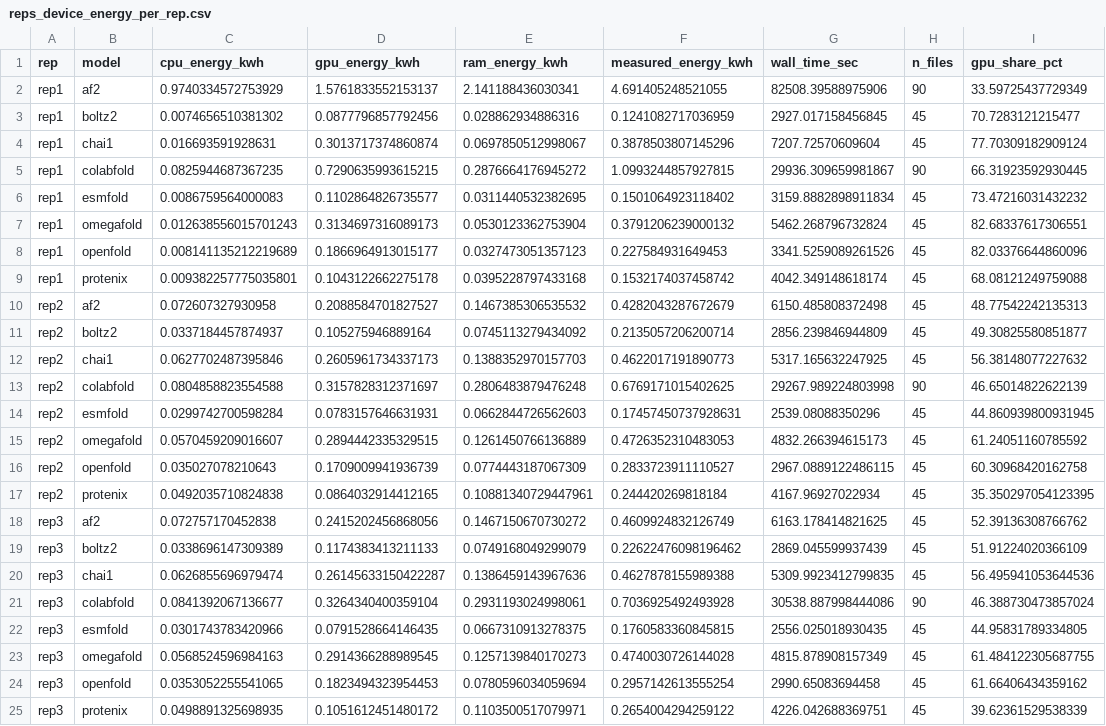
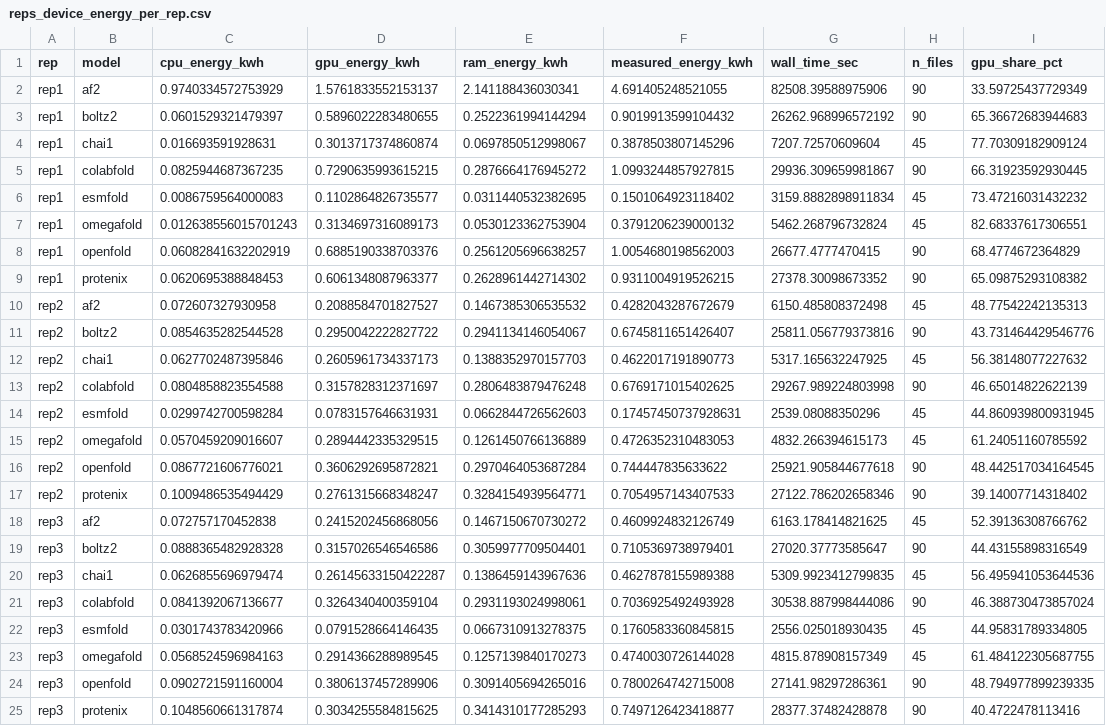
Before and after one commit to csy0000/Protein-Folding-Benchmark, a CSV file: results/replicate_summary/reps_device_energy_per_rep.csv, drawn as a sheet.

```diff
--- a/results/replicate_summary/reps_device_energy_per_rep.csv
+++ b/results/replicate_summary/reps_device_energy_per_rep.csv
@@ -2,3 +2,3 @@ rep,model,cpu_energy_kwh,gpu_energy_kwh,ram_energy_kwh,measured_energy_kwh,wall_
 rep1,af2,0.9740334572753929,1.5761833552153137,2.141188436030341,4.691405248521055,82508.39588975906,90,33.59725437729349
-rep1,boltz2,0.0074656510381302,0.0877796857792456,0.028862934886316,0.1241082717036959,2927.017158456845,45,70.7283121215477
+rep1,boltz2,0.0601529321479397,0.5896022283480655,0.2522361994144294,0.9019913599104432,26262.968996572192,90,65.36672683944683
 rep1,chai1,0.016693591928631,0.3013717374860874,0.0697850512998067,0.3878503807145296,7207.72570609604,45,77.70309182909124
@@ -7,6 +7,6 @@ rep1,esmfold,0.0086759564000083,0.1102864826735577,0.0311440532382695,0.15010649
 rep1,omegafold,0.012638556015701243,0.3134697316089173,0.0530123362753904,0.3791206239000132,5462.268796732824,45,82.68337617306551
-rep1,openfold,0.008141135212219689,0.1866964913015177,0.0327473051357123,0.227584931649453,3341.5259089261526,45,82.03376644860096
-rep1,protenix,0.009382257775035801,0.1043122662275178,0.0395228797433168,0.1532174037458742,4042.349148618174,45,68.08121249759088
+rep1,openfold,0.06082841632202919,0.6885190338703376,0.2561205696638257,1.0054680198562003,26677.4777470415,90,68.4774672364829
+rep1,protenix,0.0620695388848453,0.6061348087963377,0.2628961442714302,0.9311004919526215,27378.30098673352,90,65.09875293108382
 rep2,af2,0.072607327930958,0.2088584701827527,0.1467385306535532,0.4282043287672679,6150.485808372498,45,48.77542242135313
-rep2,boltz2,0.0337184457874937,0.105275946889164,0.0745113279434092,0.2135057206200714,2856.239846944809,45,49.30825580851877
+rep2,boltz2,0.0854635282544528,0.2950042222827722,0.2941134146054067,0.6745811651426407,25811.056779373816,90,43.731464429546776
 rep2,chai1,0.0627702487395846,0.2605961734337173,0.1388352970157703,0.4622017191890773,5317.165632247925,45,56.38148077227632
@@ -15,6 +15,6 @@ rep2,esmfold,0.0299742700598284,0.0783157646631931,0.0662844726562603,0.17457450
 rep2,omegafold,0.0570459209016607,0.2894442335329515,0.1261450766136889,0.4726352310483053,4832.266394615173,45,61.24051160785592
-rep2,openfold,0.035027078210643,0.1709009941936739,0.0774443187067309,0.2833723911110527,2967.0889122486115,45,60.30968420162758
-rep2,protenix,0.0492035710824838,0.0864032914412165,0.10881340729447961,0.244420269818184,4167.96927022934,45,35.350297054123395
+rep2,openfold,0.0867721606776021,0.3606292695872821,0.2970464053687284,0.744447835633622,25921.905844677618,90,48.442517034164545
+rep2,protenix,0.1009486535494429,0.2761315668348247,0.3284154939564771,0.7054957143407533,27122.786202658346,90,39.14007714318402
 rep3,af2,0.072757170452838,0.2415202456868056,0.1467150670730272,0.4609924832126749,6163.178414821625,45,52.39136308766762
-rep3,boltz2,0.0338696147309389,0.1174383413211133,0.0749168049299079,0.22622476098196462,2869.045599937439,45,51.91224020366109
+rep3,boltz2,0.0888365482928328,0.3157026546546586,0.3059977709504401,0.7105369738979401,27020.37773585647,90,44.43155898316549
 rep3,chai1,0.0626855696979474,0.26145633150422287,0.1386459143967636,0.4627878155989388,5309.9923412799835,45,56.495941053644536
@@ -23,3 +23,3 @@ rep3,esmfold,0.0301743783420966,0.0791528664146435,0.0667310913278375,0.17605833
 rep3,omegafold,0.0568524596984163,0.2914366288989545,0.1257139840170273,0.4740030726144028,4815.878908157349,45,61.484122305687755
-rep3,openfold,0.0353052255541065,0.1823494323954453,0.0780596034059694,0.2957142613555254,2990.65083694458,45,61.66406434359162
-rep3,protenix,0.0498891325698935,0.1051612451480172,0.1103500517079971,0.2654004294259122,4226.042688369751,45,39.62361529538339
+rep3,openfold,0.0902721591160004,0.3806137457289906,0.3091405694265016,0.7800264742715008,27141.98297286361,90,48.794977899239335
+rep3,protenix,0.1048560661317874,0.3034255584815625,0.3414310177285293,0.7497126423418877,28377.37482428878,90,40.4722478113416
```
Also changed, not shown: results/replicate_summary/reps_device_energy_by_stage.csv, results/replicate_summary/reps_device_energy_summary.csv, 4 other files.
